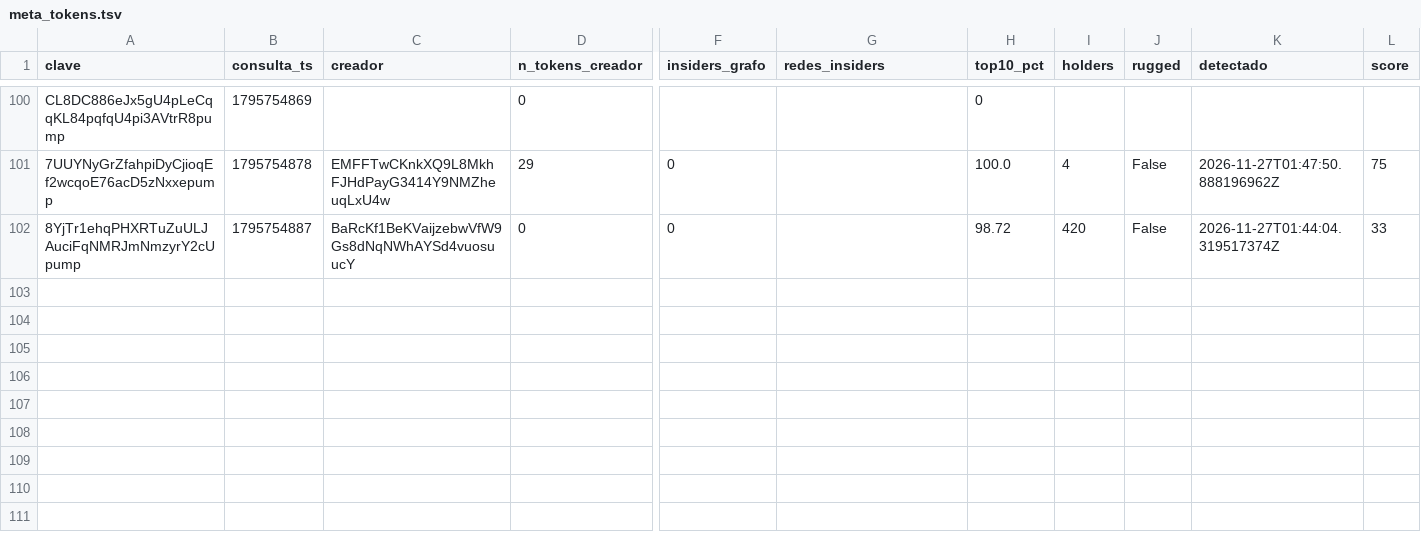
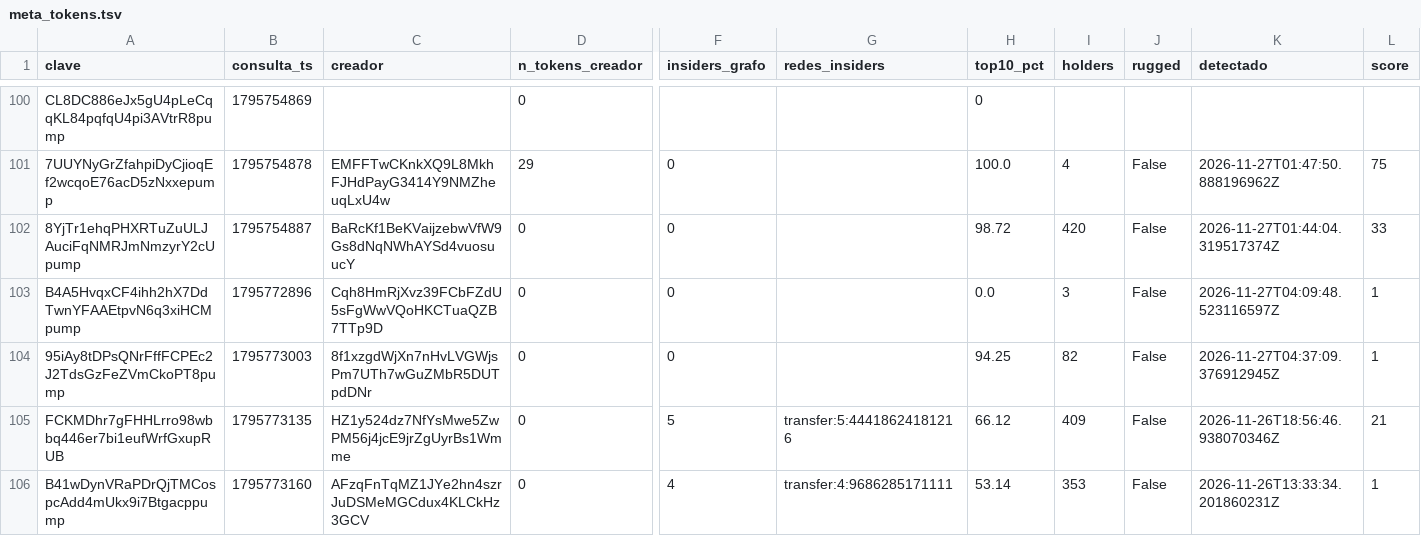
Before and after one commit to fjmunoznieves/desk-memecoins, a TSV file: datos/escucha/meta_tokens.tsv, drawn as a sheet; only a part is shown, gaps mark what is left out; rows hold the shown columns only; the diff covers the shown part only; the diff names each change by its address in the sheet, - before the commit and + after, or states it on an @@ line.

Commit message:
Velas escucha 2026-11-27T10:12Z

```diff
--- a/datos/escucha/meta_tokens.tsv
+++ b/datos/escucha/meta_tokens.tsv
+row 103: B4A5HvqxCF4ihh2hX7DdTwnYFAAEtpvN6q3xiHCMpump | 1795772896 | Cqh8HmRjXvz39FCbFZdU5sFgWwVQoHKCTuaQZB7TTp9D | 0 | 0 |  | 0.0 | 3 | False | 2026-11-27T04:09:48.523116597Z | 1
+row 104: 95iAy8tDPsQNrFffFCPEc2J2TdsGzFeZVmCkoPT8pump | 1795773003 | 8f1xzgdWjXn7nHvLVGWjsPm7UTh7wGuZMbR5DUTpdDNr | 0 | 0 |  | 94.25 | 82 | False | 2026-11-27T04:37:09.376912945Z | 1
+row 105: FCKMDhr7gFHHLrro98wbbq446er7bi1eufWrfGxupRUB | 1795773135 | HZ1y524dz7NfYsMwe5ZwPM56j4jcE9jrZgUyrBs1Wmme | 0 | 5 | transfer:5:44418624181216 | 66.12 | 409 | False | 2026-11-26T18:56:46.938070346Z | 21
+row 106: B41wDynVRaPDrQjTMCospcAdd4mUkx9i7Btgacppump | 1795773160 | AFzqFnTqMZ1JYe2hn4szrJuDSMeMGCdux4KLCkHz3GCV | 0 | 4 | transfer:4:9686285171111 | 53.14 | 353 | False | 2026-11-26T13:33:34.201860231Z | 1
```
Also changed, not shown: 10 added rows elsewhere in this file, 1 other file.
